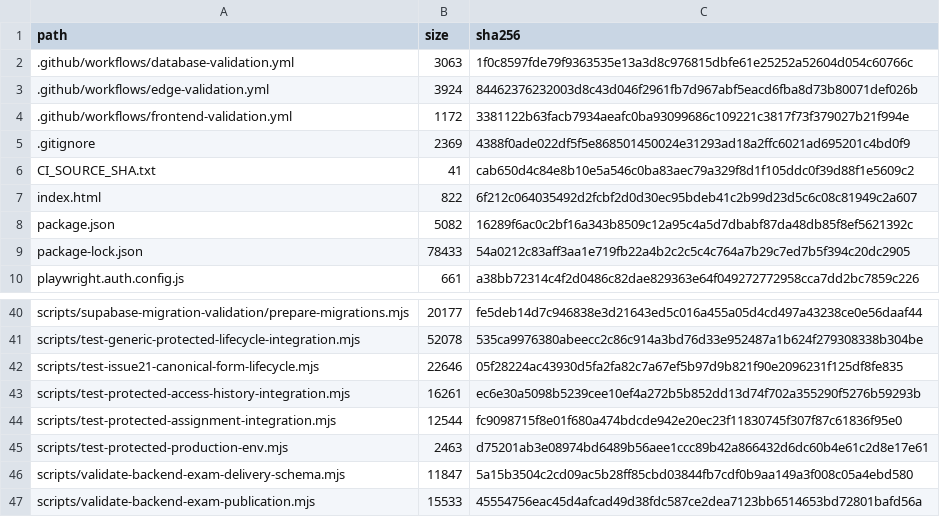
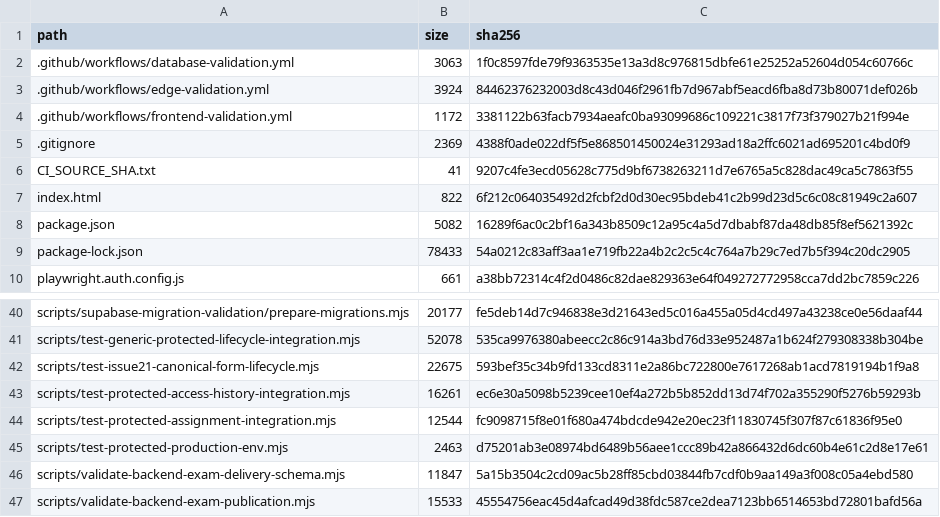
Before and after one commit to SAFFR0NM0NEY/cert-sim-platform-ci-public, a TSV file: CI_EXPORT_MANIFEST.tsv, drawn as a sheet; only a part is shown, gaps mark what is left out.

```diff
--- a/CI_EXPORT_MANIFEST.tsv
+++ b/CI_EXPORT_MANIFEST.tsv
@@ -5,3 +5,3 @@ path	size	sha256
 .gitignore	2369	4388f0ade022df5f5e868501450024e31293ad18a2ffc6021ad695201c4bd0f9
-CI_SOURCE_SHA.txt	41	cab650d4c84e8b10e5a546c0ba83aec79a329f8d1f105ddc0f39d88f1e5609c2
+CI_SOURCE_SHA.txt	41	9207c4fe3ecd05628c775d9bf6738263211d7e6765a5c828dac49ca5c7863f55
 index.html	822	6f212c064035492d2fcbf2d0d30ec95bdeb41c2b99d23d5c6c08c81949c2a607
@@ -41,3 +41,3 @@ scripts/supabase-migration-validation/prepare-migrations.mjs	20177	fe5deb14d7c94
 scripts/test-generic-protected-lifecycle-integration.mjs	52078	535ca9976380abeecc2c86c914a3bd76d33e952487a1b624f279308338b304be
-scripts/test-issue21-canonical-form-lifecycle.mjs	22646	05f28224ac43930d5fa2fa82c7a67ef5b97d9b821f90e2096231f125df8fe835
+scripts/test-issue21-canonical-form-lifecycle.mjs	22675	593bef35c34b9fd133cd8311e2a86bc722800e7617268ab1acd7819194b1f9a8
 scripts/test-protected-access-history-integration.mjs	16261	ec6e30a5098b5239cee10ef4a272b5b852dd13d74f702a355290f5276b59293b
```
Also changed, not shown: 2 other files.
